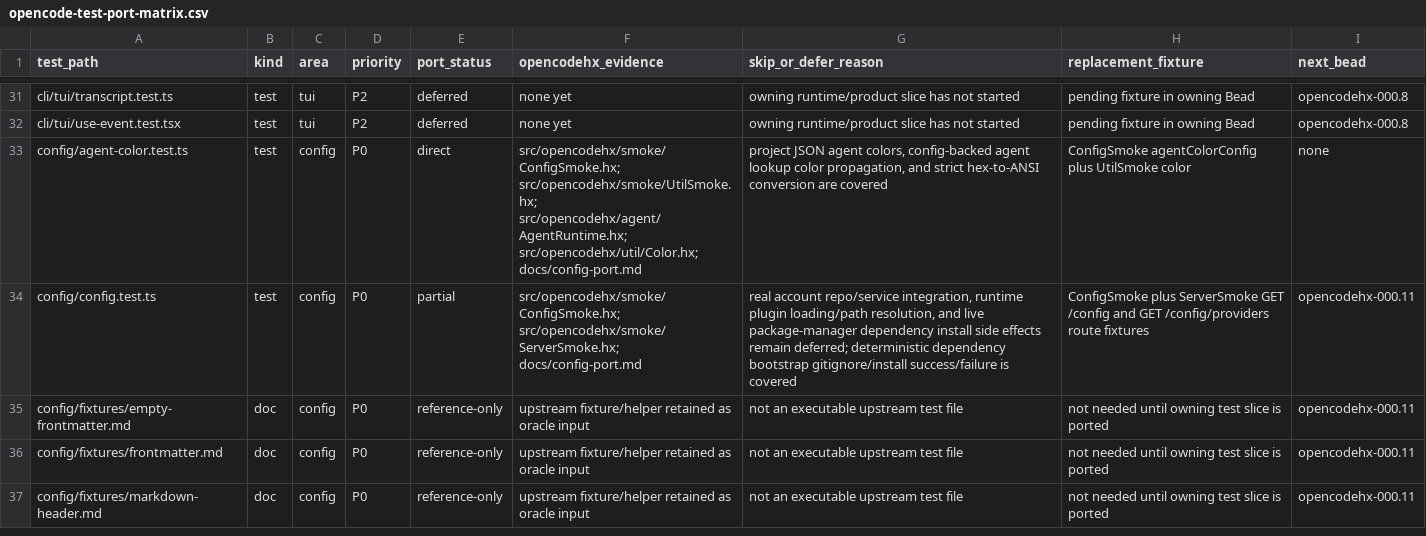
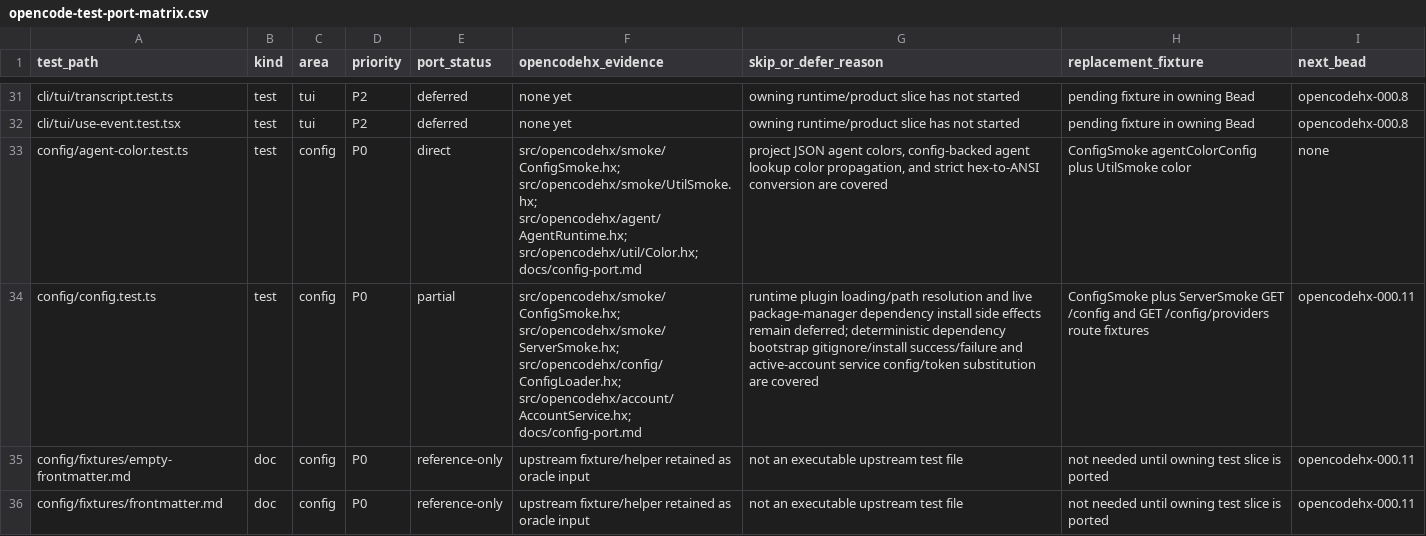
Before and after one commit to fullofcaffeine/opencodehx, a CSV file: reference/opencode-test-port-matrix.csv, drawn as a sheet; only a part is shown, gaps mark what is left out; the shorter side is filled out with more unchanged rows.

Commit message:
test: add account-backed config loading
Add ConfigLoader.loadProjectWithAccountService to merge active-account org config through AccountService and AccountRepo, inject OPENCODE_CONSOLE_TOKEN for config template substitution, and preserve best-effort fallback when no active account or account service failures occur.

Expose AccountService.active as a typed repo proxy and extend ConfigSmoke with credential-free AccountService-backed config/token substitution, no-active fallback, and failure fallback. Update config docs and the config/config.test.ts matrix row to remove the stale account-service integration gap.

Gates: npm run format:haxe; npm run build; npm run inventory:matrix; npm run smoke; npm run typed-boundary:scan; npm run test:haxe:unit; npm run public:precommit; git diff --check.

```diff
--- a/reference/opencode-test-port-matrix.csv
+++ b/reference/opencode-test-port-matrix.csv
@@ -33,3 +33,3 @@ cli/tui/use-event.test.tsx,test,tui,P2,deferred,none yet,owning runtime/product
 config/agent-color.test.ts,test,config,P0,direct,src/opencodehx/smoke/ConfigSmoke.hx; src/opencodehx/smoke/UtilSmoke.hx; src/opencodehx/agent/AgentRuntime.hx; src/opencodehx/util/Color.hx; docs/config-port.md,"project JSON agent colors, config-backed agent lookup color propagation, and strict hex-to-ANSI conversion are covered",ConfigSmoke agentColorConfig plus UtilSmoke color,none
-config/config.test.ts,test,config,P0,partial,src/opencodehx/smoke/ConfigSmoke.hx; src/opencodehx/smoke/ServerSmoke.hx; docs/config-port.md,"real account repo/service integration, runtime plugin loading/path resolution, and live package-manager dependency install side effects remain deferred; deterministic dependency bootstrap gitignore/install success/failure is covered",ConfigSmoke plus ServerSmoke GET /config and GET /config/providers route fixtures,opencodehx-000.11
+config/config.test.ts,test,config,P0,partial,src/opencodehx/smoke/ConfigSmoke.hx; src/opencodehx/smoke/ServerSmoke.hx; src/opencodehx/config/ConfigLoader.hx; src/opencodehx/account/AccountService.hx; docs/config-port.md,runtime plugin loading/path resolution and live package-manager dependency install side effects remain deferred; deterministic dependency bootstrap gitignore/install success/failure and active-account service config/token substitution are covered,ConfigSmoke plus ServerSmoke GET /config and GET /config/providers route fixtures,opencodehx-000.11
 config/fixtures/empty-frontmatter.md,doc,config,P0,reference-only,upstream fixture/helper retained as oracle input,not an executable upstream test file,not needed until owning test slice is ported,opencodehx-000.11
```
Also changed, not shown: 9 other files.
